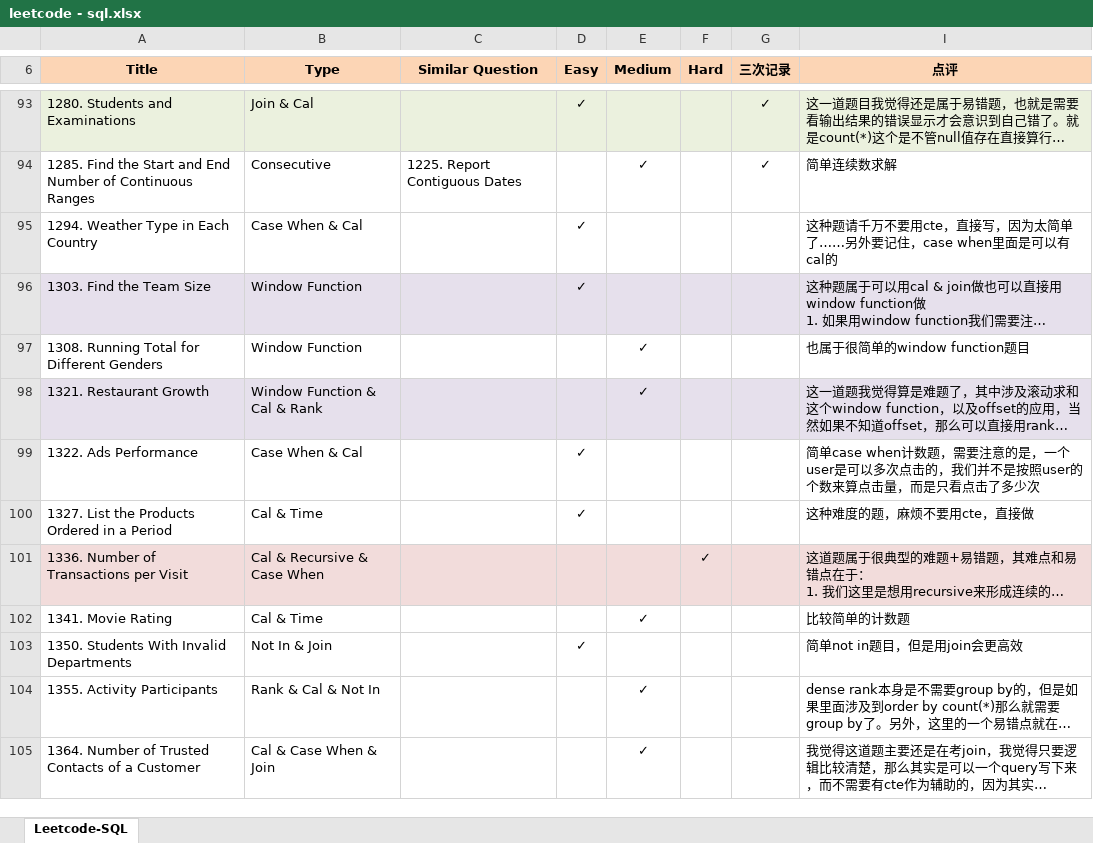
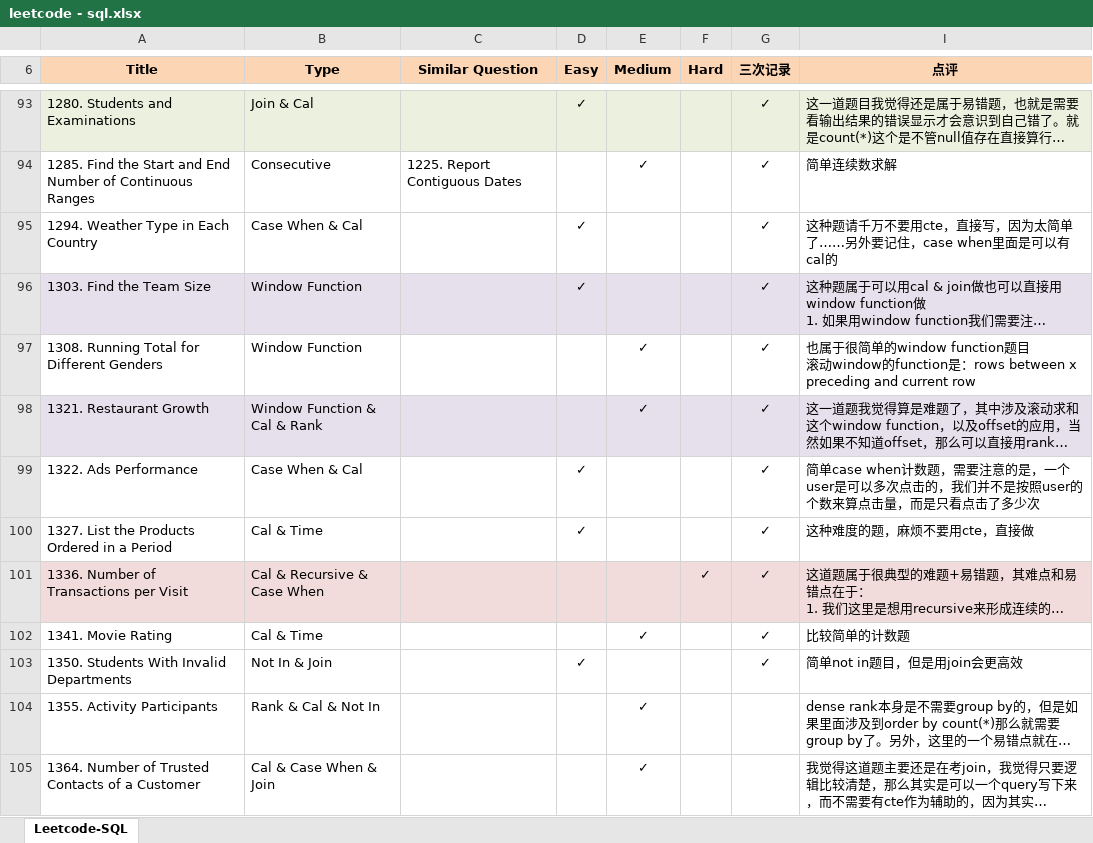
Before and after one commit to Jeanzw/LeetCode_Practice, an Excel workbook: SQL/leetcode - sql.xlsx, sheet Leetcode-SQL, drawn as a sheet; only a part is shown, gaps mark what is left out; long unchanged cells end in …; values as stored, in another font and other column widths than the file's, no borders; ↵ is a line break in a cell; the diff names each change by its address in the sheet, - before the commit and + after, or states it on an @@ line.

```diff
--- a/SQL/leetcode - sql.xlsx (sheet Leetcode-SQL)
+++ b/SQL/leetcode - sql.xlsx (sheet Leetcode-SQL)
-G95:G103 (三次记录): (empty)
+G95:G103 (三次记录): ✓
-I97 (点评): …window function题目
+I97 (点评): …window function题目 ↵ 滚动window的function是：rows between x preceding and current row
```
Also changed, not shown: 4 other files.
